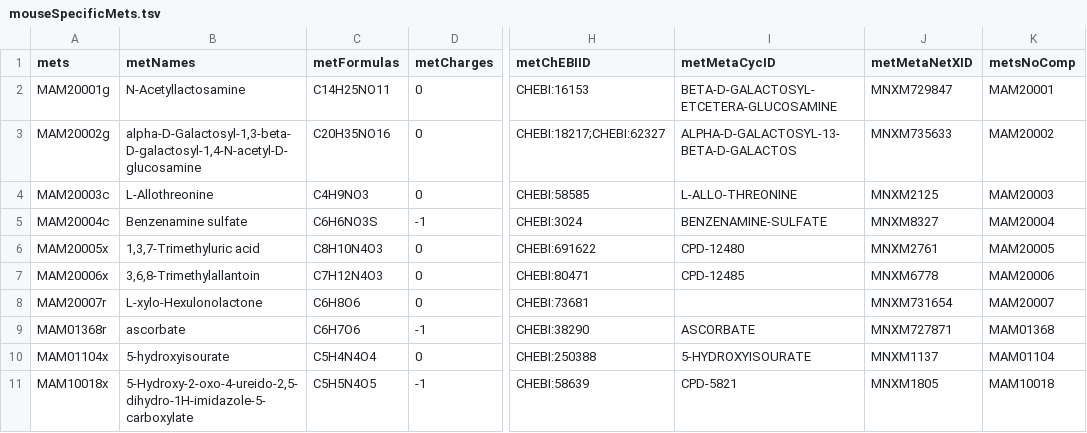
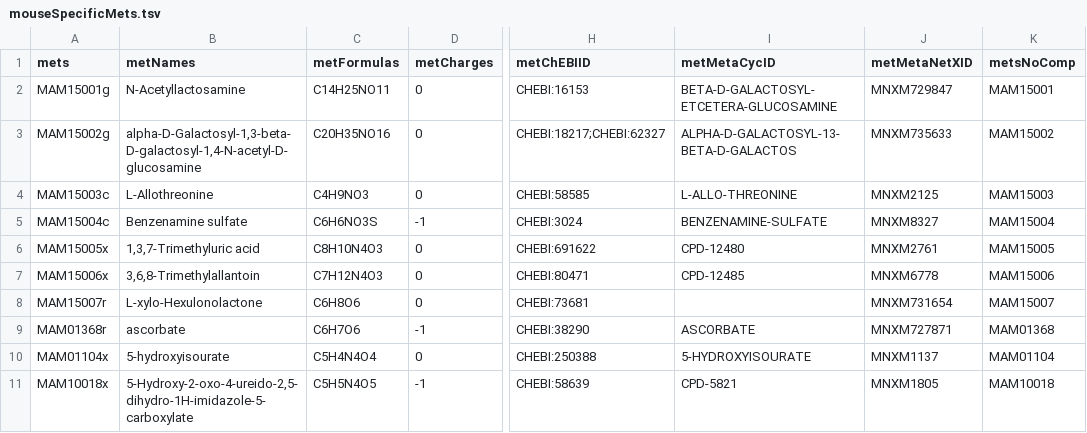
Before and after one commit to SysBioChalmers/Mouse-GEM, a TSV file: data/mouseSpecificMets.tsv, drawn as a sheet; only a part is shown, gaps mark what is left out; the diff names each change by its address in the sheet, - before the commit and + after, or states it on an @@ line.

Commit message:
fix: modify met ids to avoid potential conflict with Human-GEM
- The strategy is changing from "MAM20XXXX" to "MAM15XXXX"

```diff
--- a/data/mouseSpecificMets.tsv
+++ b/data/mouseSpecificMets.tsv
-A2 (mets): MAM20001g
+A2 (mets): MAM15001g
-K2 (metsNoComp): MAM20001
+K2 (metsNoComp): MAM15001
-A3 (mets): MAM20002g
+A3 (mets): MAM15002g
-K3 (metsNoComp): MAM20002
+K3 (metsNoComp): MAM15002
-A4 (mets): MAM20003c
+A4 (mets): MAM15003c
-K4 (metsNoComp): MAM20003
+K4 (metsNoComp): MAM15003
-A5 (mets): MAM20004c
+A5 (mets): MAM15004c
-K5 (metsNoComp): MAM20004
+K5 (metsNoComp): MAM15004
-A6 (mets): MAM20005x
+A6 (mets): MAM15005x
-K6 (metsNoComp): MAM20005
+K6 (metsNoComp): MAM15005
-A7 (mets): MAM20006x
+A7 (mets): MAM15006x
-K7 (metsNoComp): MAM20006
+K7 (metsNoComp): MAM15006
-A8 (mets): MAM20007r
+A8 (mets): MAM15007r
-K8 (metsNoComp): MAM20007
+K8 (metsNoComp): MAM15007
```
